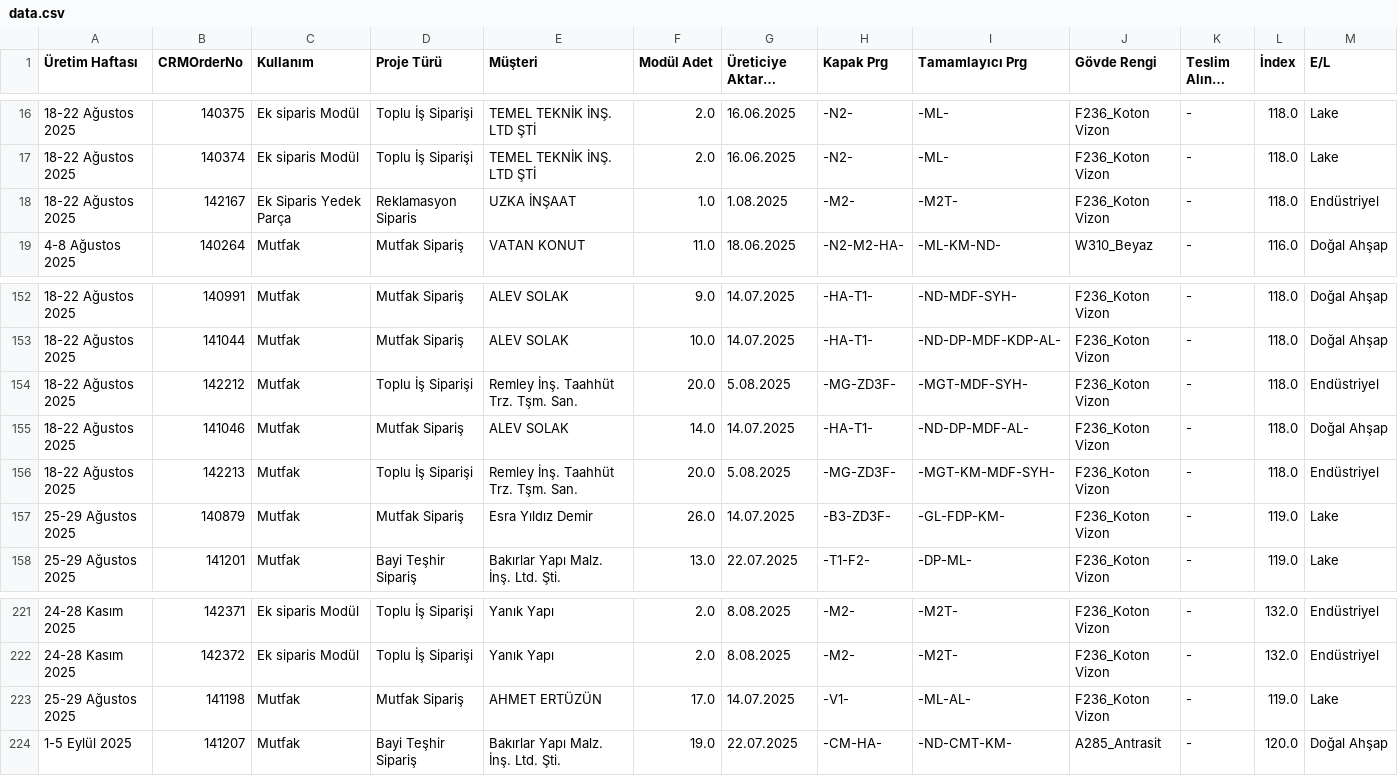
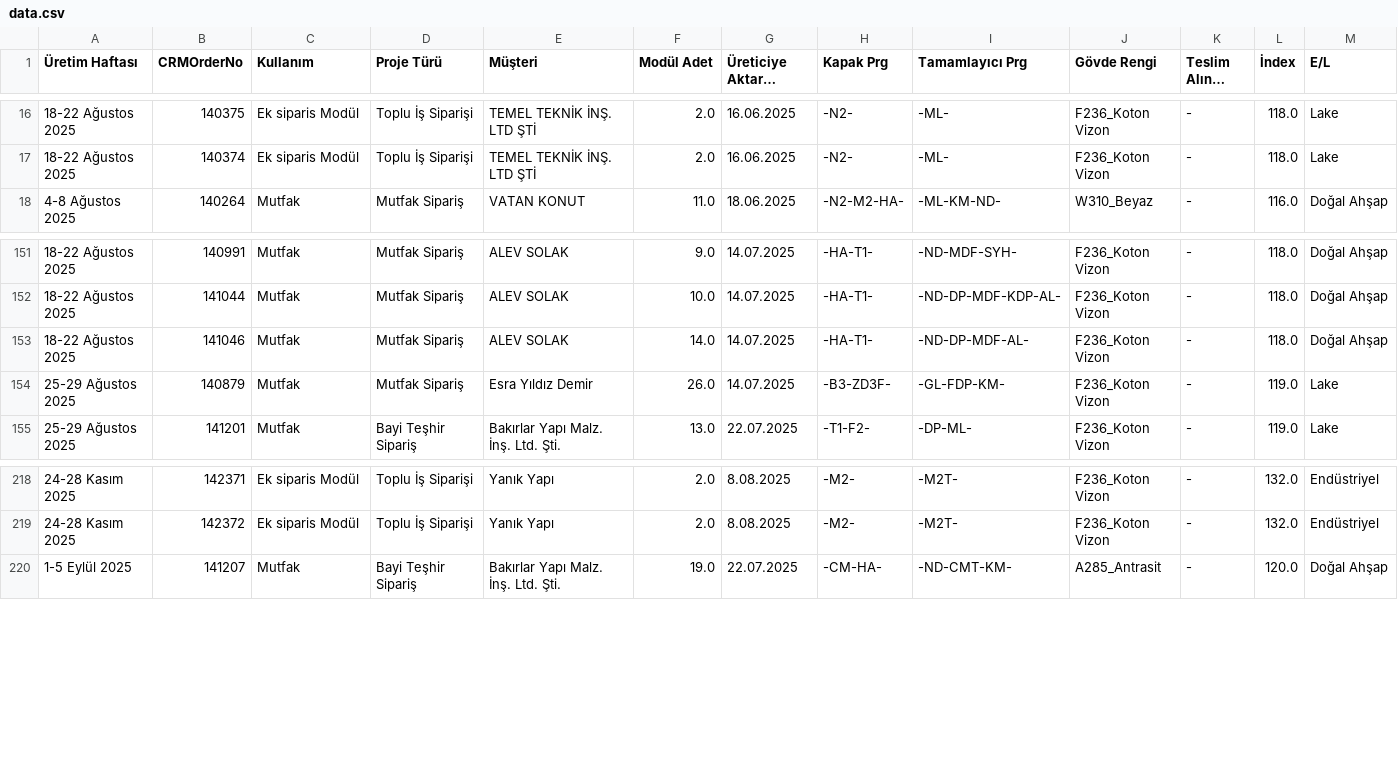
Before and after one commit to denizozarikan93/uretimplan, a CSV file: data.csv, drawn as a sheet; only a part is shown, gaps mark what is left out; long unchanged cells end in ….

```diff
--- a/data.csv
+++ b/data.csv
@@ -17,3 +17,2 @@
 18-22 Ağustos 2025,140374,Ek siparis Modül,Toplu İş Siparişi,TEMEL TEKNİK İNŞ. LTD ŞTİ,2.0,16.06.2025,-N2-,-ML-,F236_Koton Vizon,-,118.0,Lake
-18-22 Ağustos 2025,142167,Ek Siparis Yedek Parça,Reklamasyon Siparis,UZKA İNŞAAT,1.0,1.08.2025,-M2-,-M2T-,F236_Koton Vizon,-,118.0,Endüstriyel
 4-8 Ağustos 2025,140264,Mutfak,Mutfak Sipariş,VATAN KONUT,11.0,18.06.2025,-N2-M2-HA-,-ML-KM-ND-,W310_Beyaz,-,116.0,Doğal Ahşap
@@ -153,5 +152,3 @@
 18-22 Ağustos 2025,141044,Mutfak,Mutfak Sipariş,ALEV SOLAK,10.0,14.07.2025,-HA-T1-,-ND-DP-MDF-KDP-AL-,F236_Koton Vizon,-,118.0,Doğal Ahşap
-18-22 Ağustos 2025,142212,Mutfak,Toplu İş Siparişi,Remley İnş. Taahhüt Trz. Tşm. San.,20.0,5.08.2025,-MG-ZD3F-,-MGT-MDF-SYH-,F236_Koton Vizon,-,118.0,Endüstriyel
 18-22 Ağustos 2025,141046,Mutfak,Mutfak Sipariş,ALEV SOLAK,14.0,14.07.2025,-HA-T1-,-ND-DP-MDF-AL-,F236_Koton Vizon,-,118.0,Doğal Ahşap
-18-22 Ağustos 2025,142213,Mutfak,Toplu İş Siparişi,Remley İnş. Taahhüt Trz. Tşm. San.,20.0,5.08.2025,-MG-ZD3F-,-MGT-KM-MDF-SYH-,F236_Koton Vizon,-,118.0,Endüstriyel
 25-29 Ağustos 2025,140879,Mutfak,Mutfak Sipariş,Esra Yıldız Demir,26.0,14.07.2025,-B3-ZD3F-,-GL-FDP-KM-,F236_Koton Vizon,-,119.0,Lake
@@ -222,3 +219,2 @@
 24-28 Kasım 2025,142372,Ek siparis Modül,Toplu İş Siparişi,Yanık Yapı,2.0,8.08.2025,-M2-,-M2T-,F236_Koton Vizon,-,132.0,Endüstriyel
-25-29 Ağustos 2025,141198,Mutfak,Mutfak Sipariş,AHMET ERTÜZÜN,17.0,14.07.2025,-V1-,-ML-AL-,F236_Koton Vizon,-,119.0,Lake
 1-5 Eylül 2025,141207,Mutfak,Bayi Teşhir Sipariş,Bakırlar Yapı Malz. İnş. Ltd. Şti.,19.0,22.07.2025,-CM-HA-,-ND-CMT-KM-,A285_Antrasit,-,120.0,Doğal Ahşap
```
Also changed, not shown: 1 other file.
